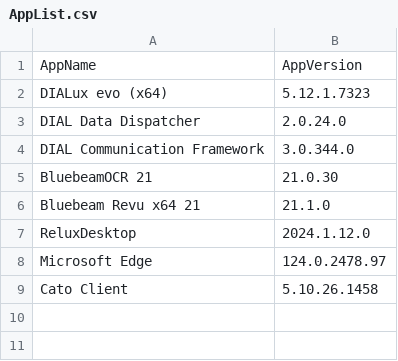
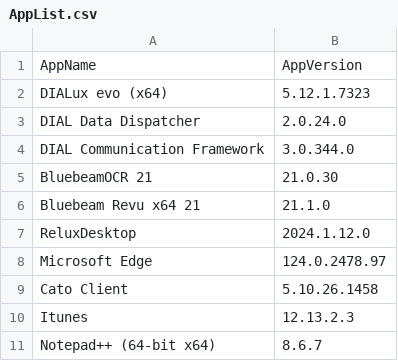
Before and after one commit to danbb145/Applications, a CSV file: AppList.csv, drawn as a sheet; the diff names each change by its address in the sheet, - before the commit and + after, or states it on an @@ line.

Commit message:
Update AppList.csv

```diff
--- a/AppList.csv
+++ b/AppList.csv
+row 10: Itunes | 12.13.2.3
+row 11: Notepad++ (64-bit x64) | 8.6.7
```
